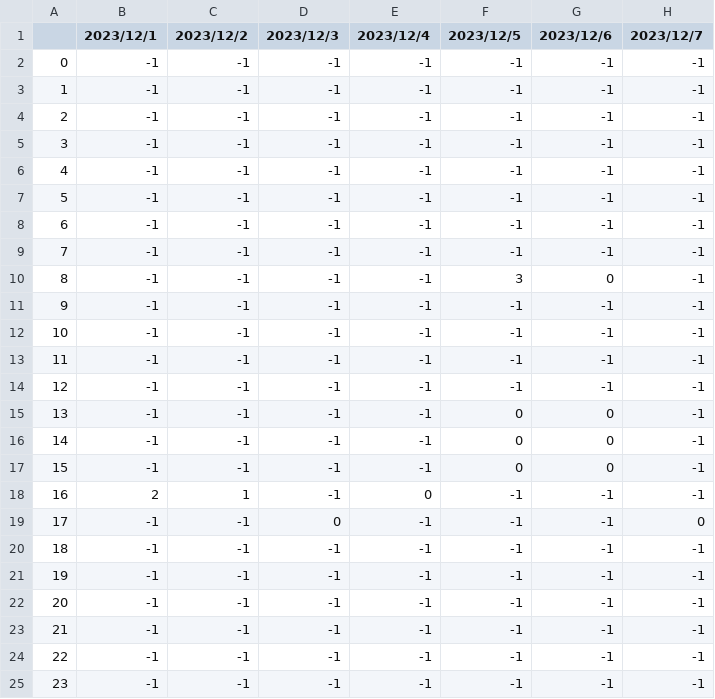
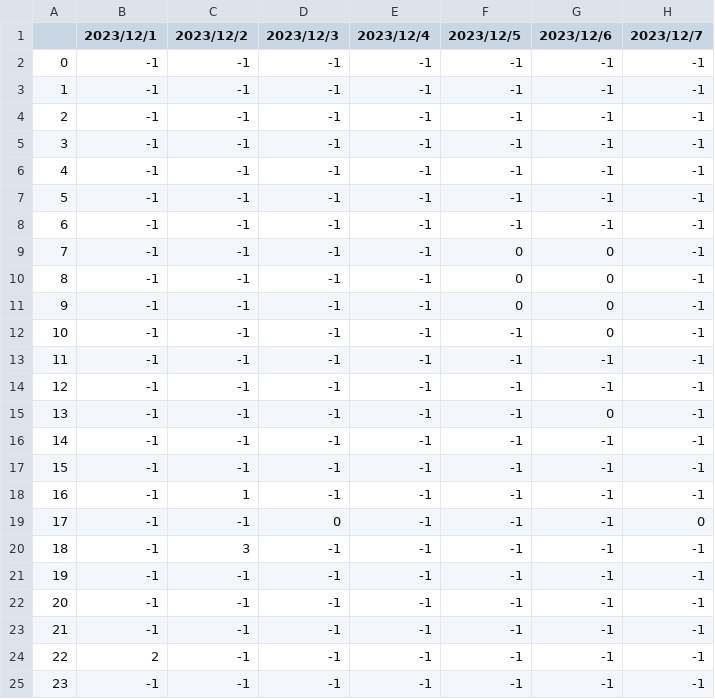
Before and after one commit to NakajimaYuuhi/mathematical_optimization, a CSV file: task_scheduling_2nd.csv, drawn as a sheet.

```diff
--- a/task_scheduling_2nd.csv
+++ b/task_scheduling_2nd.csv
@@ -8,14 +8,14 @@
 6,-1,-1,-1,-1,-1,-1,-1
-7,-1,-1,-1,-1,-1,-1,-1
-8,-1,-1,-1,-1,3,0,-1
-9,-1,-1,-1,-1,-1,-1,-1
-10,-1,-1,-1,-1,-1,-1,-1
+7,-1,-1,-1,-1,0,0,-1
+8,-1,-1,-1,-1,0,0,-1
+9,-1,-1,-1,-1,0,0,-1
+10,-1,-1,-1,-1,-1,0,-1
 11,-1,-1,-1,-1,-1,-1,-1
 12,-1,-1,-1,-1,-1,-1,-1
-13,-1,-1,-1,-1,0,0,-1
-14,-1,-1,-1,-1,0,0,-1
-15,-1,-1,-1,-1,0,0,-1
-16,2,1,-1,0,-1,-1,-1
+13,-1,-1,-1,-1,-1,0,-1
+14,-1,-1,-1,-1,-1,-1,-1
+15,-1,-1,-1,-1,-1,-1,-1
+16,-1,1,-1,-1,-1,-1,-1
 17,-1,-1,0,-1,-1,-1,0
-18,-1,-1,-1,-1,-1,-1,-1
+18,-1,3,-1,-1,-1,-1,-1
 19,-1,-1,-1,-1,-1,-1,-1
@@ -23,3 +23,3 @@
 21,-1,-1,-1,-1,-1,-1,-1
-22,-1,-1,-1,-1,-1,-1,-1
+22,2,-1,-1,-1,-1,-1,-1
 23,-1,-1,-1,-1,-1,-1,-1
```
Also changed, not shown: 2 other files.
